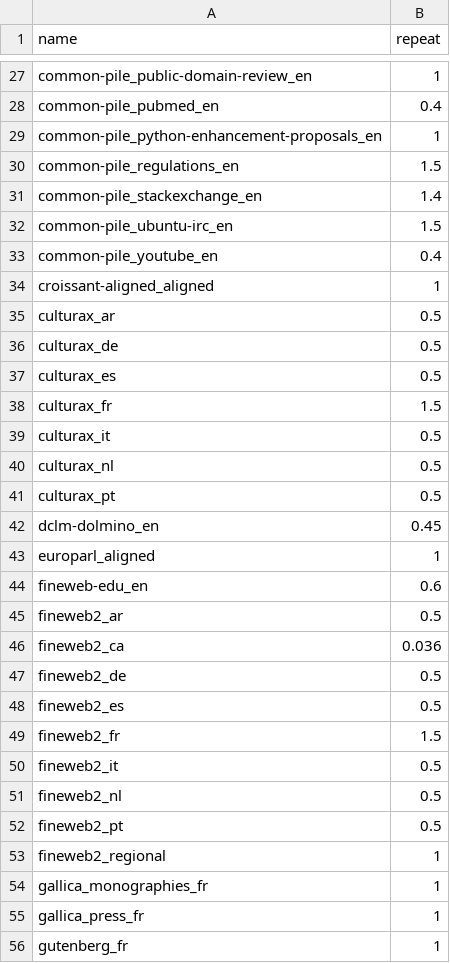
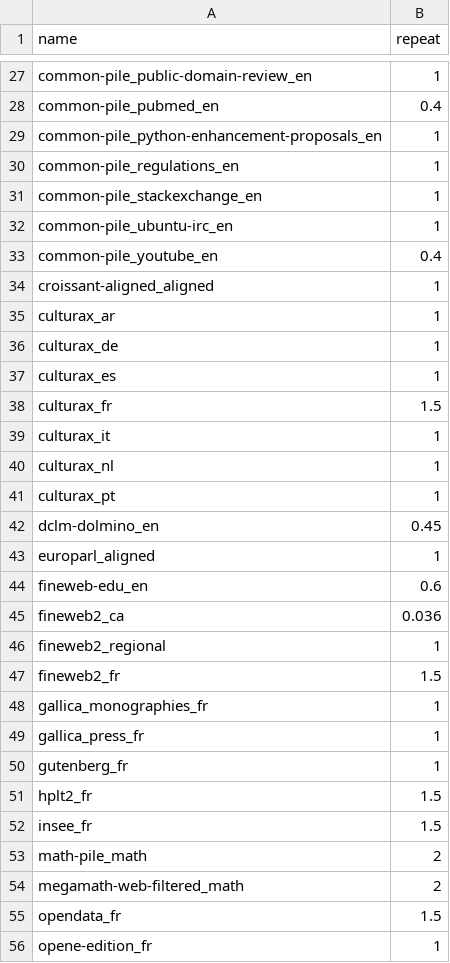
Before and after one commit to OpenLLM-France/Luciole-Training, a CSV file: data/tokenization/run/chronicles/phase_1/repeats.csv, drawn as a sheet; only a part is shown, gaps mark what is left out; the shorter side is filled out with more unchanged rows; the diff covers the shown part only.

Commit message:
Cuklturax in phase 1 for other languages. max 1 repetition for common pile

```diff
--- a/data/tokenization/run/chronicles/phase_1/repeats.csv
+++ b/data/tokenization/run/chronicles/phase_1/repeats.csv
@@ -29,14 +29,14 @@ common-pile_pubmed_en,0.4
 common-pile_python-enhancement-proposals_en,1
-common-pile_regulations_en,1.5
-common-pile_stackexchange_en,1.4
-common-pile_ubuntu-irc_en,1.5
+common-pile_regulations_en,1
+common-pile_stackexchange_en,1
+common-pile_ubuntu-irc_en,1
 common-pile_youtube_en,0.4
 croissant-aligned_aligned,1
-culturax_ar,0.5
-culturax_de,0.5
-culturax_es,0.5
+culturax_ar,1
+culturax_de,1
+culturax_es,1
 culturax_fr,1.5
-culturax_it,0.5
-culturax_nl,0.5
-culturax_pt,0.5
+culturax_it,1
+culturax_nl,1
+culturax_pt,1
 dclm-dolmino_en,0.45
@@ -44,11 +44,5 @@ europarl_aligned,1
 fineweb-edu_en,0.6
-fineweb2_ar,0.5
 fineweb2_ca,0.036
-fineweb2_de,0.5
-fineweb2_es,0.5
+fineweb2_regional,1
 fineweb2_fr,1.5
-fineweb2_it,0.5
-fineweb2_nl,0.5
-fineweb2_pt,0.5
-fineweb2_regional,1
 gallica_monographies_fr,1
```
Also changed, not shown: 2 edited cells elsewhere in this file, 6 other files.
